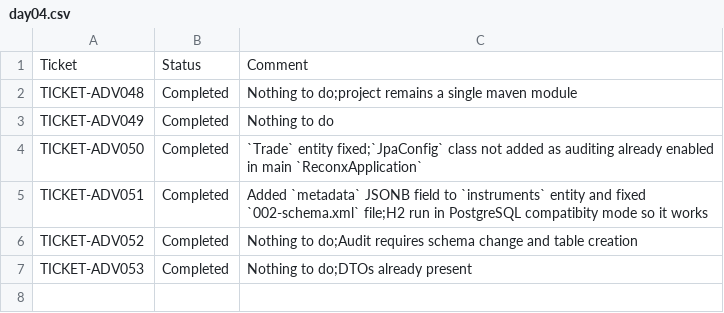
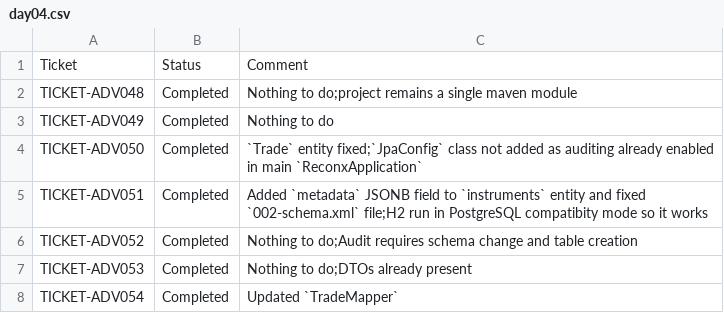
Before and after one commit to pshavela/db2026-reconX, a CSV file: tracking-progress/day04.csv, drawn as a sheet.

Commit message:
TICKET-ADV054

```diff
--- a/tracking-progress/day04.csv
+++ b/tracking-progress/day04.csv
@@ -7 +7,2 @@ TICKET-ADV052,Completed,Nothing to do;Audit requires schema change and table cre
 TICKET-ADV053,Completed,Nothing to do;DTOs already present
+TICKET-ADV054,Completed,Updated `TradeMapper`
```
Also changed, not shown: 1 other file.
